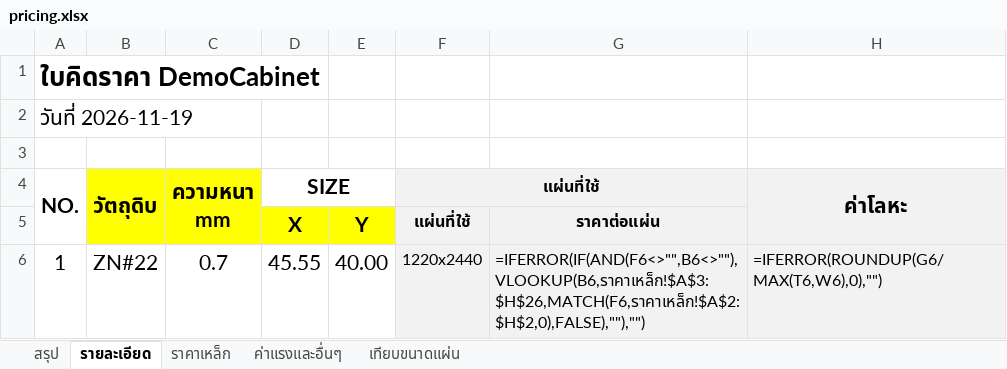
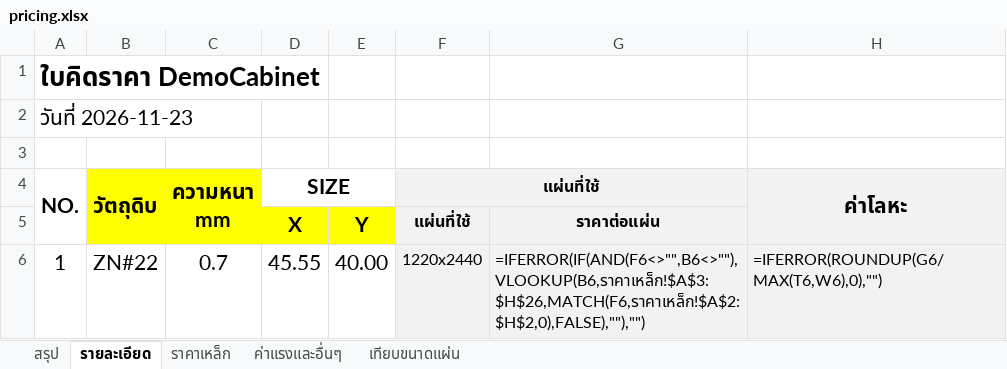
Before and after one commit to woraphontrangpanich-jpg/LHPsolidwork, an Excel workbook: docs/demo/export/pricing.xlsx, sheet รายละเอียด, drawn as a sheet; only a part is shown; values as stored, in another font and other column widths than the file's, no borders; formulas without a stored value are shown as written; conditional formats not drawn; the diff names each change by its address in the sheet, - before the commit and + after, or states it on an @@ line.

```diff
--- a/docs/demo/export/pricing.xlsx (sheet รายละเอียด)
+++ b/docs/demo/export/pricing.xlsx (sheet รายละเอียด)
-A2 (NO.): วันที่ 2026-11-19
+A2 (NO.): วันที่ 2026-11-23
```
Also changed, not shown: sheet สรุป, docs/demo/export/summary.xlsx, 25 other files.
